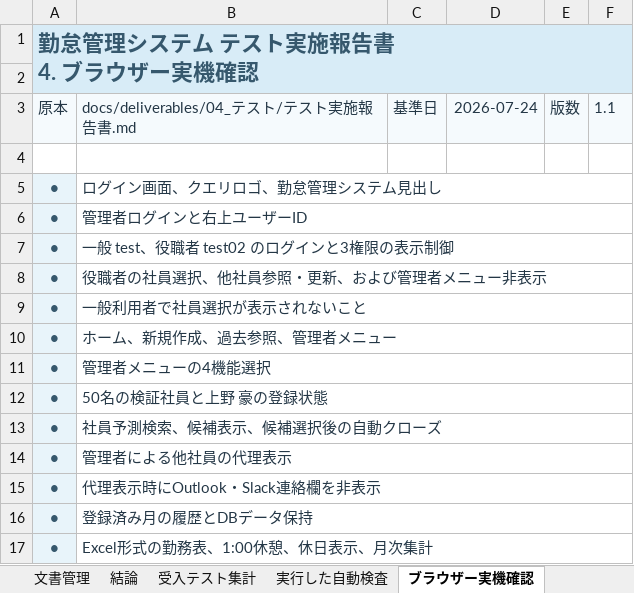
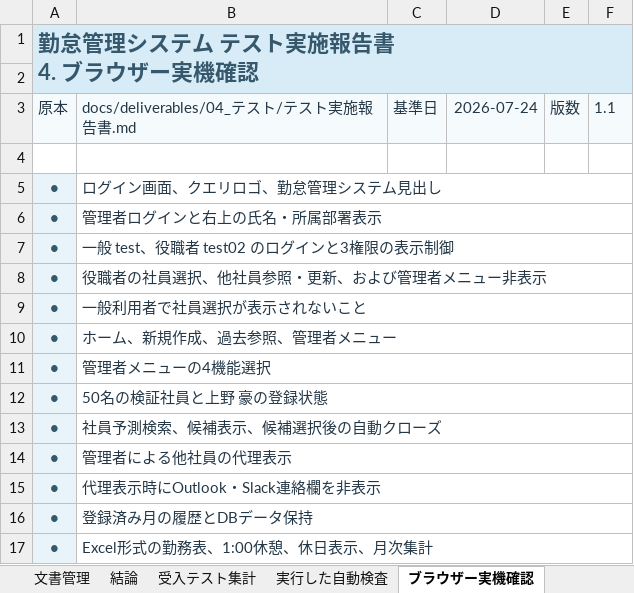
Before and after one commit to takeshiueno1/-, an Excel workbook: docs/deliverables/04_テスト/テスト実施報告書.xlsx, sheet ブラウザー実機確認, drawn as a sheet; values as stored, in another font and other column widths than the file's, no borders; the diff names each change by its address in the sheet, - before the commit and + after, or states it on an @@ line.

```diff
--- a/docs/deliverables/04_テスト/テスト実施報告書.xlsx (sheet ブラウザー実機確認)
+++ b/docs/deliverables/04_テスト/テスト実施報告書.xlsx (sheet ブラウザー実機確認)
-B6: 管理者ログインと右上ユーザーID
+B6: 管理者ログインと右上の氏名・所属部署表示
```
Also changed, not shown: docs/deliverables/01_要件定義/要件定義書.xlsx, docs/deliverables/02_外部設計/外部設計書.xlsx, 15 other files.
